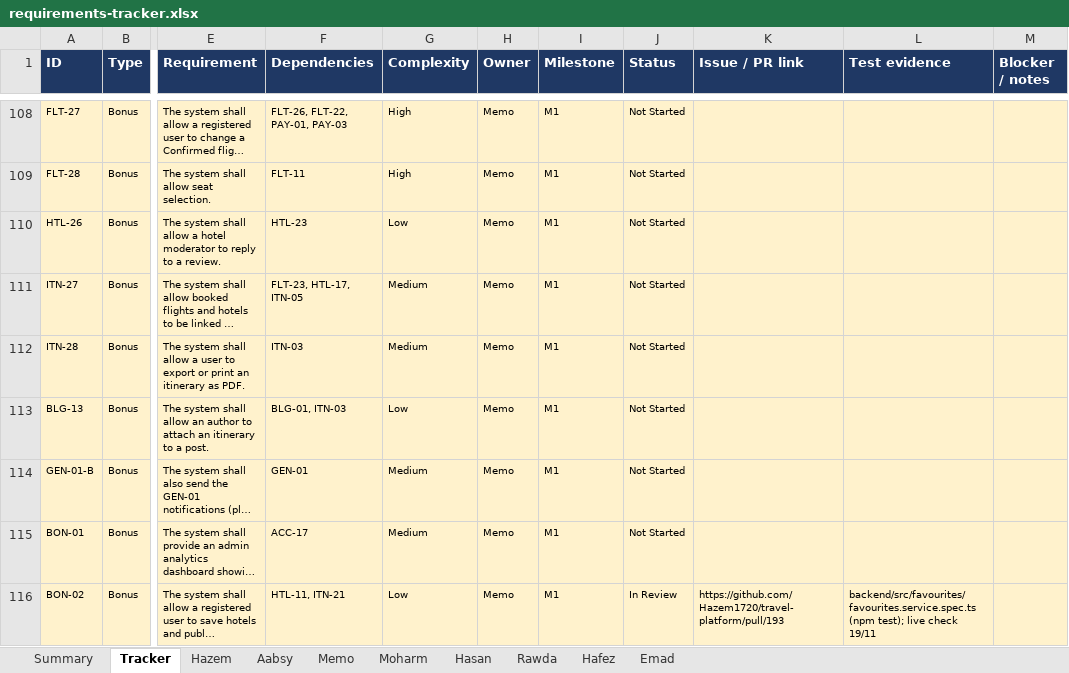
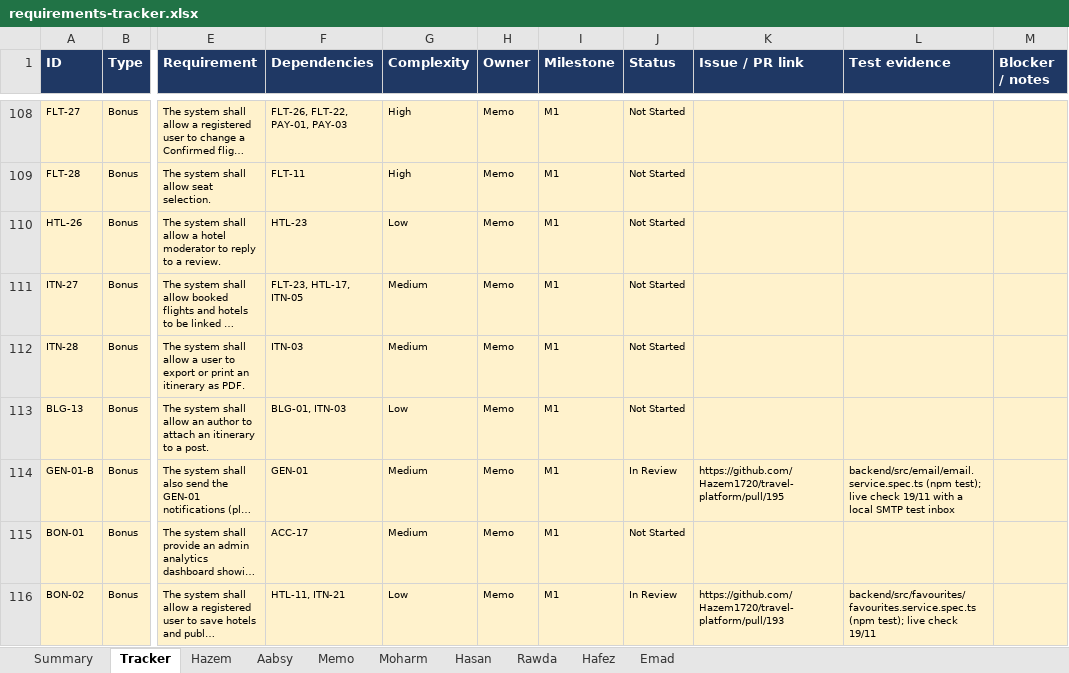
Before and after one commit to Hazem1720/travel-platform, an Excel workbook: docs/requirements/requirements-tracker.xlsx, sheet Tracker, drawn as a sheet; only a part is shown, gaps mark what is left out; long unchanged cells end in …; values as stored, in another font and other column widths than the file's, no borders; the diff names each change by its address in the sheet, - before the commit and + after, or states it on an @@ line.

```diff
--- a/docs/requirements/requirements-tracker.xlsx (sheet Tracker)
+++ b/docs/requirements/requirements-tracker.xlsx (sheet Tracker)
-J114 (Status): Not Started
+J114 (Status): In Review
-K114 (Issue / PR link): (empty)
+K114 (Issue / PR link): https://github.com/Hazem1720/travel-platform/pull/195
-L114 (Test evidence): (empty)
+L114 (Test evidence): backend/src/email/email.service.spec.ts (npm test); live check 19/11 with a local SMTP test inbox
```
Also changed, not shown: sheet Memo, 1 other file.
